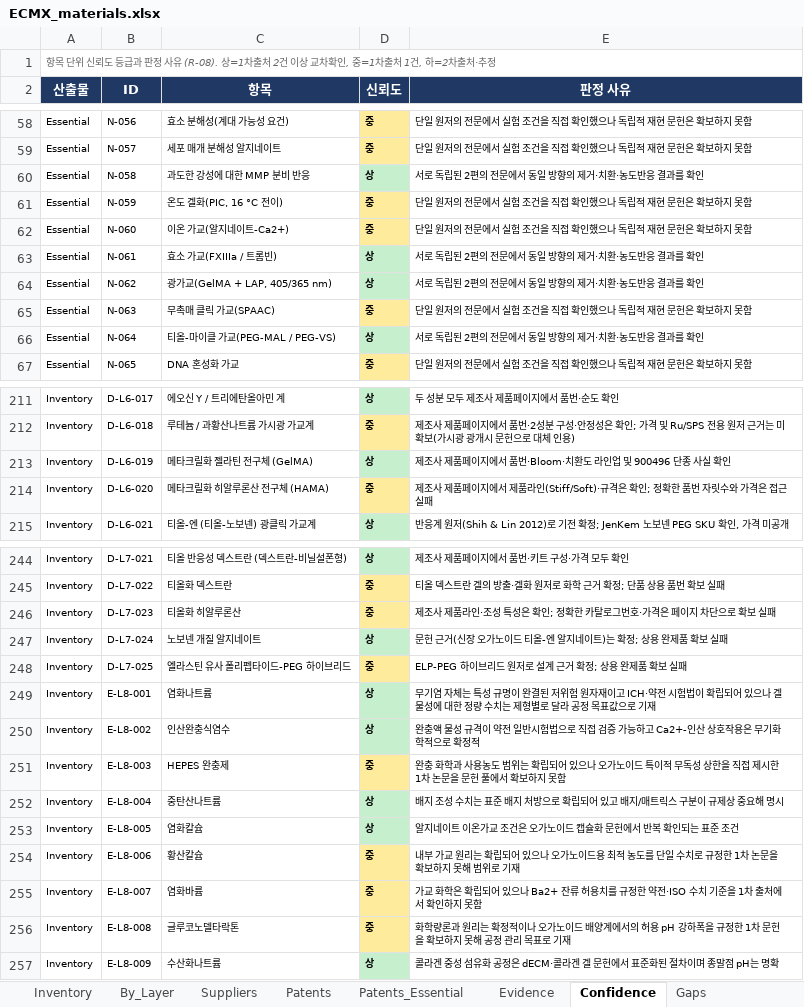
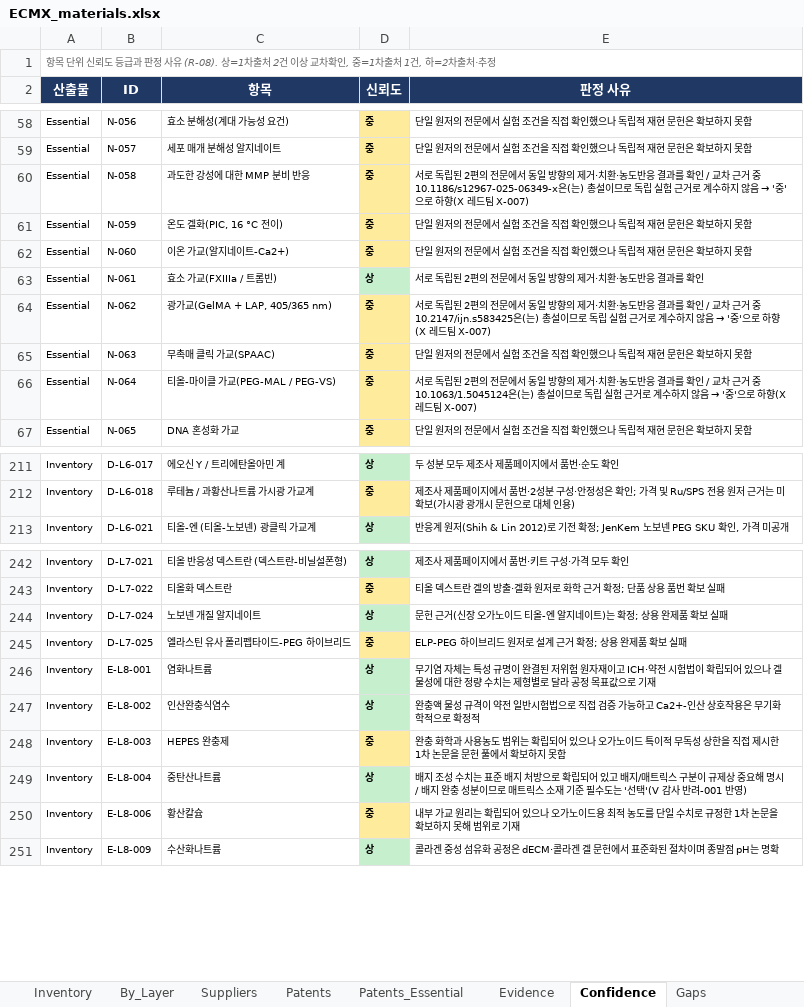
Before and after one commit to claudelgchem-rgb/220914_ECM-Oragnoid, an Excel workbook: ECMX/ECMX_materials.xlsx, sheet Confidence, drawn as a sheet; only a part is shown, gaps mark what is left out; values as stored, in another font and other column widths than the file's, no borders; removed rows and columns are numbered as before the commit, all else as after; the diff covers the shown part only; the diff names each change by its address in the sheet, - before the commit and + after, or states it on an @@ line.

```diff
--- a/ECMX/ECMX_materials.xlsx (sheet Confidence)
+++ b/ECMX/ECMX_materials.xlsx (sheet Confidence)
-D60 (신뢰도): 상
+D60 (신뢰도): 중
-D60 fill: #C6EFCE
+D60 fill: #FFEB9C
@@ E60 (판정 사유): …를 확인 → …를 확인 / 교차 근거 중 10.1186/s12967-025-06349-x은(는) 총설이므로 독립 실험 근거로 계수하지 않음 → '중'으로 하향(X 레드팀 X-007) @@
-D64 (신뢰도): 상
+D64 (신뢰도): 중
-D64 fill: #C6EFCE
+D64 fill: #FFEB9C
@@ E64 (판정 사유): …를 확인 → …를 확인 / 교차 근거 중 10.2147/ijn.s583425은(는) 총설이므로 독립 실험 근거로 계수하지 않음 → '중'으로 하향(X 레드팀 X-007) @@
-D66 (신뢰도): 상
+D66 (신뢰도): 중
-D66 fill: #C6EFCE
+D66 fill: #FFEB9C
@@ E66 (판정 사유): …를 확인 → …를 확인 / 교차 근거 중 10.1063/1.5045124은(는) 총설이므로 독립 실험 근거로 계수하지 않음 → '중'으로 하향(X 레드팀 X-007) @@
-row 213: Inventory | D-L6-019 | 메타크릴화 젤라틴 전구체 (GelMA) | 상 | 제조사 제품페이지에서 품번·Bloom·치환도 라인업 및 900496 단종 사실 확인
-row 214: Inventory | D-L6-020 | 메타크릴화 히알루론산 전구체 (HAMA) | 중 | 제조사 제품페이지에서 제품라인(Stiff/Soft)·규격은 확인; 정확한 품번 자릿수와 가격은 접근 실패
-row 246: Inventory | D-L7-023 | 티올화 히알루론산 | 중 | 제조사 제품라인·조성 특성은 확인; 정확한 카탈로그번호·가격은 페이지 차단으로 확보 실패
-E249 (판정 사유): …해 명시
+E249 (판정 사유): …해 명시 / 배지 완충 성분이므로 매트릭스 소재 기준 필수도는 '선택'(V 감사 반려-001 반영)
-row 253: Inventory | E-L8-005 | 염화칼슘 | 상 | 알지네이트 이온가교 조건은 오가노이드 캡슐화 문헌에서 반복 확인되는 표준 조건
-row 255: Inventory | E-L8-007 | 염화바륨 | 중 | 가교 화학은 확립되어 있으나 Ba2+ 잔류 허용치를 규정한 약전·ISO 수치 기준을 1차 출처에서 확인하지 못함
-row 256: Inventory | E-L8-008 | 글루코노델타락톤 | 중 | 화학량론과 원리는 확정적이나 오가노이드 배양계에서의 허용 pH 강하폭을 규정한 1차 문헌을 확보하지 못해 공정 관리 목표로 기재
```
Also changed, not shown: 18 edited cells and cell formats elsewhere in this sheet, sheet Inventory, sheet Evidence, sheet Essential, sheet By_Layer, sheet Patents, sheet Tissue_Matrix, 20 other files.
